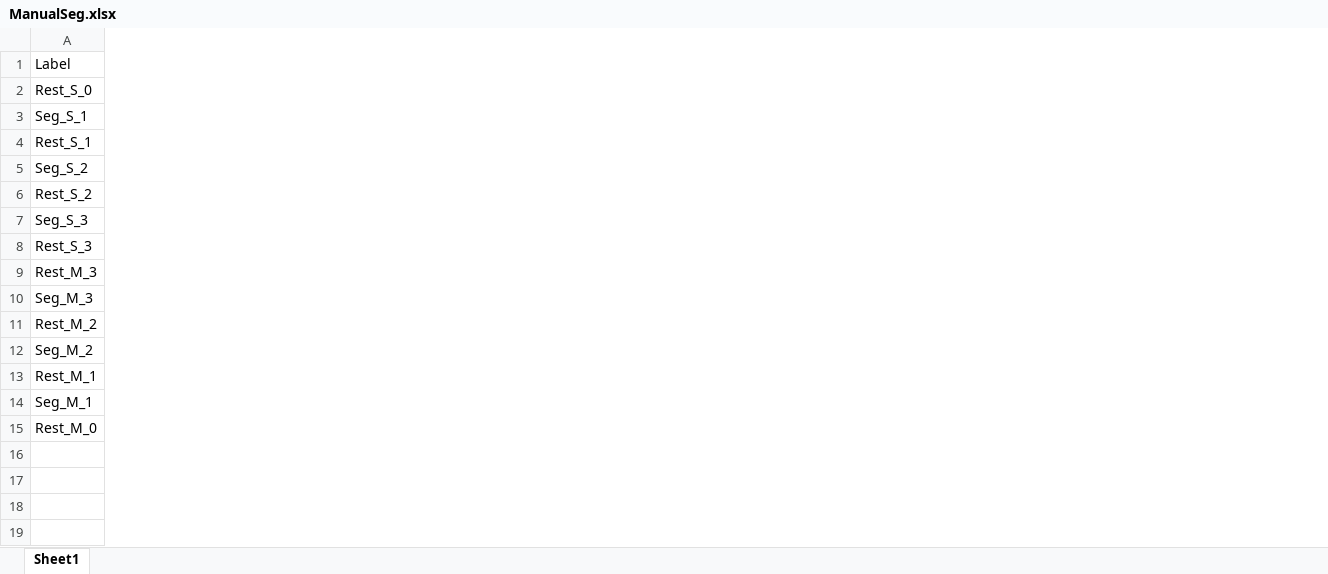
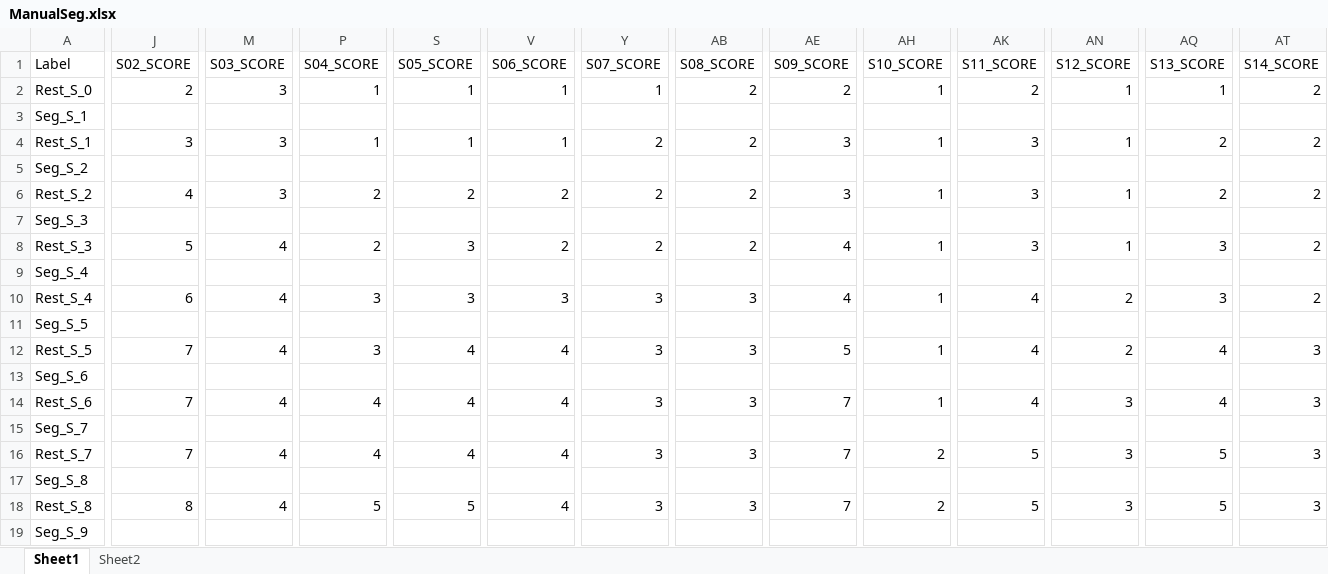
Before and after one commit to adaptivesystemslab/ioc, an Excel workbook: Analysis/ManualSeg.xlsx, sheet Sheet1, drawn as a sheet; only a part is shown, gaps mark what is left out; values as stored, in another font and other column widths than the file's, no cell formats; conditional formats not drawn; removed rows and columns are numbered as before the commit, all else as after; rows hold the shown columns only; the diff covers the shown part only; the diff names each change by its address in the sheet, - before the commit and + after, or states it on an @@ line.

```diff
--- a/Analysis/ManualSeg.xlsx (sheet Sheet1)
+++ b/Analysis/ManualSeg.xlsx (sheet Sheet1)
+sheet tab: Sheet2
+column J (S02_SCORE), rows 2-8: 2 |  | 3 |  | 4 |  | 5
+column M (S03_SCORE), rows 2-8: 3 |  | 3 |  | 3 |  | 4
+column P (S04_SCORE), rows 2-8: 1 |  | 1 |  | 2 |  | 2
+column S (S05_SCORE), rows 2-8: 1 |  | 1 |  | 2 |  | 3
+column V (S06_SCORE), rows 2-8: 1 |  | 1 |  | 2 |  | 2
+column Y (S07_SCORE), rows 2-8: 1 |  | 2 |  | 2 |  | 2
+column AB (S08_SCORE), rows 2-8: 2 |  | 2 |  | 2 |  | 2
+column AE (S09_SCORE), rows 2-8: 2 |  | 3 |  | 3 |  | 4
+column AH (S10_SCORE), rows 2-8: 1 |  | 1 |  | 1 |  | 1
+column AK (S11_SCORE), rows 2-8: 2 |  | 3 |  | 3 |  | 3
+column AN (S12_SCORE), rows 2-8: 1 |  | 1 |  | 1 |  | 1
+column AQ (S13_SCORE), rows 2-8: 1 |  | 2 |  | 2 |  | 3
+column AT (S14_SCORE), rows 2-8: 2 |  | 2 |  | 2 |  | 2
-row 9: Rest_M_3
-row 10: Seg_M_3
-row 11: Rest_M_2
-row 12: Seg_M_2
-row 13: Rest_M_1
-row 14: Seg_M_1
-row 15: Rest_M_0
+row 9: Seg_S_4
+row 10: Rest_S_4 | 6 | 4 | 3 | 3 | 3 | 3 | 3 | 4 | 1 | 4 | 2 | 3 | 2
+row 11: Seg_S_5
+row 12: Rest_S_5 | 7 | 4 | 3 | 4 | 4 | 3 | 3 | 5 | 1 | 4 | 2 | 4 | 3
+row 13: Seg_S_6
+row 14: Rest_S_6 | 7 | 4 | 4 | 4 | 4 | 3 | 3 | 7 | 1 | 4 | 3 | 4 | 3
+row 15: Seg_S_7
+row 16: Rest_S_7 | 7 | 4 | 4 | 4 | 4 | 3 | 3 | 7 | 2 | 5 | 3 | 5 | 3
+row 17: Seg_S_8
+row 18: Rest_S_8 | 8 | 4 | 5 | 5 | 4 | 3 | 3 | 7 | 2 | 5 | 3 | 5 | 3
+row 19: Seg_S_9
```
Also changed, not shown: 87 added rows and 2 added columns elsewhere in this sheet, cell formats, 3 other files.
